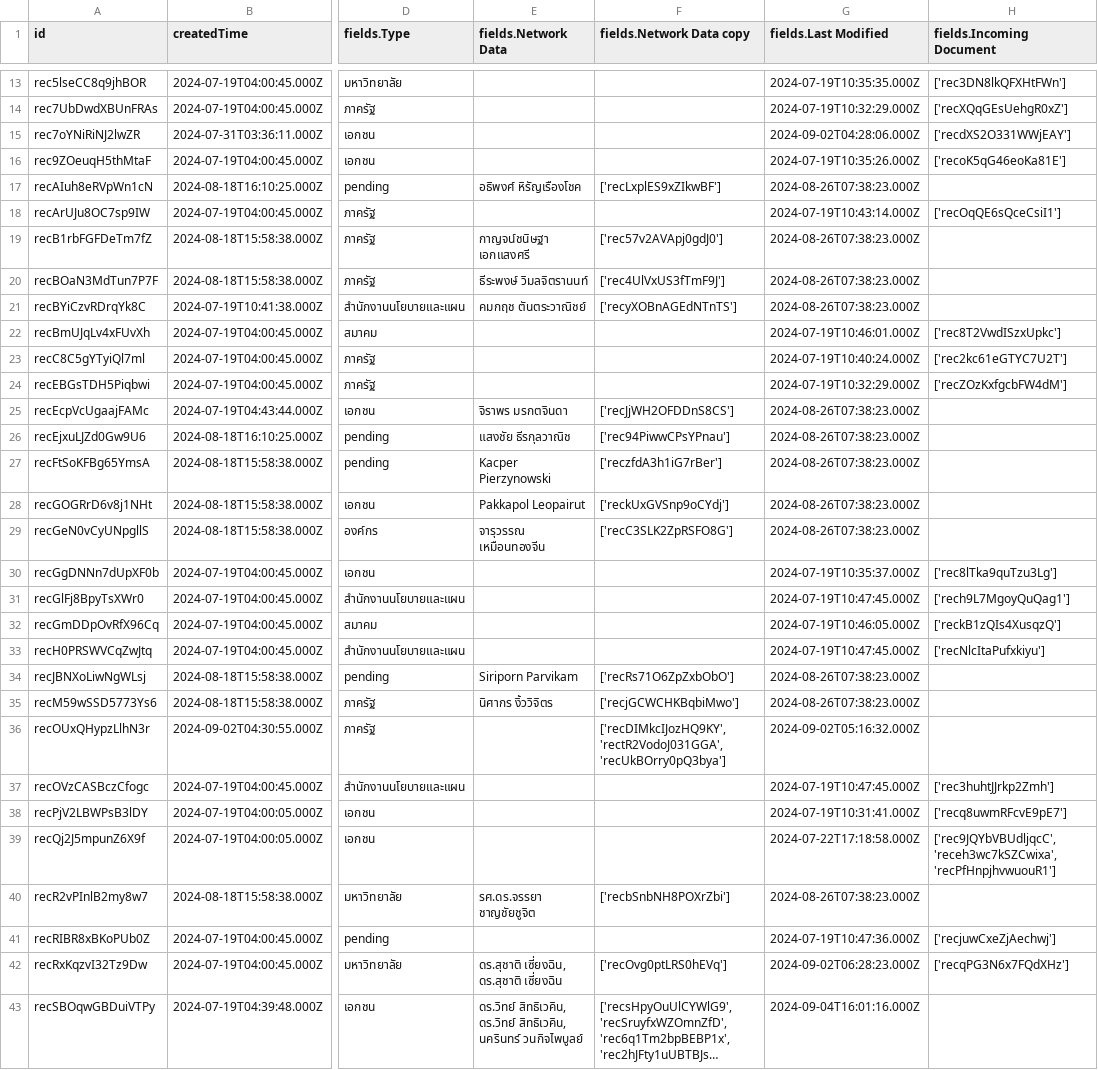
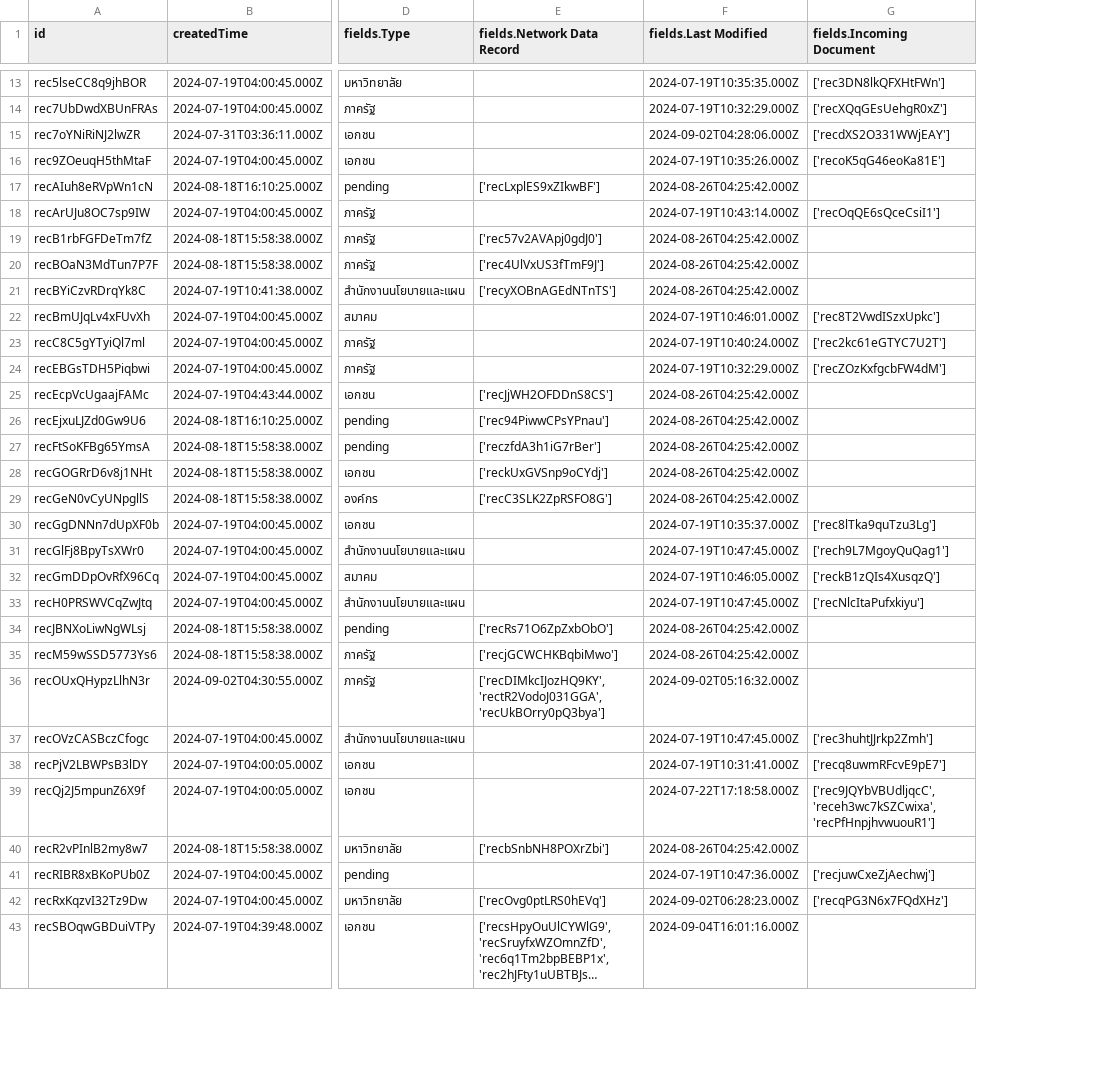
Before and after one commit to watchtec-scg/sd-demo, a CSV file: data/organization.csv, drawn as a sheet; only a part is shown, gaps mark what is left out; long unchanged cells end in …; removed rows and columns are numbered as before the commit, all else as after; the diff covers the shown part only; the diff names each change by its address in the sheet, - before the commit and + after, or states it on an @@ line.

```diff
--- a/data/organization.csv
+++ b/data/organization.csv
-column E (fields.Network Data), rows 17-43: อธิพงศ์ หิรัญเรืองโชค |  | กาญจน์ชนิษฐา เอกแสงศรี | ธีระพงษ์ วิมลจิตรานนท์ | คมกฤช ตันตระวาณิชย์ |  |  |  | จิราพร มรกตจินดา | แสงชัย ธีรกุลวาณิช | Kacper Pierzynowski | Pakkapol Leopairut | จารุวรรณ เหมือนทองจีน |  |  |  |  | Siriporn Parvikam | นิศากร งิ้ววิจิตร |  |  |  |  | รศ.ดร.จรรยา ชาญชัยชูจิต |  | ดร.สุชาติ เซี่ยงฉิน, ดร.สุชาติ เซี่ยงฉิน | ดร.วิทย์ สิทธิเวคิน, ดร.วิทย์ สิทธิเวคิน, นครินทร์ วนกิจไพบูลย์
-E1: fields.Network Data copy
+E1: fields.Network Data Record
-F17 (fields.Last Modified): 2024-08-26T07:38:23.000Z
+F17 (fields.Last Modified): 2024-08-26T04:25:42.000Z
-F19:F21 (fields.Last Modified): 2024-08-26T07:38:23.000Z
+F19:F21 (fields.Last Modified): 2024-08-26T04:25:42.000Z
-F25:F29 (fields.Last Modified): 2024-08-26T07:38:23.000Z
+F25:F29 (fields.Last Modified): 2024-08-26T04:25:42.000Z
-F34:F35 (fields.Last Modified): 2024-08-26T07:38:23.000Z
+F34:F35 (fields.Last Modified): 2024-08-26T04:25:42.000Z
-F40 (fields.Last Modified): 2024-08-26T07:38:23.000Z
+F40 (fields.Last Modified): 2024-08-26T04:25:42.000Z
```
Also changed, not shown: 32 edited cells elsewhere in this file, data/incoming_document.csv, data/inperson_attend_to_event.csv, 2 other files.
